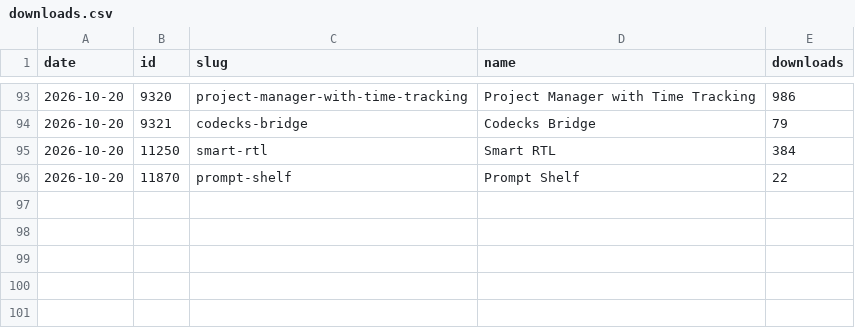
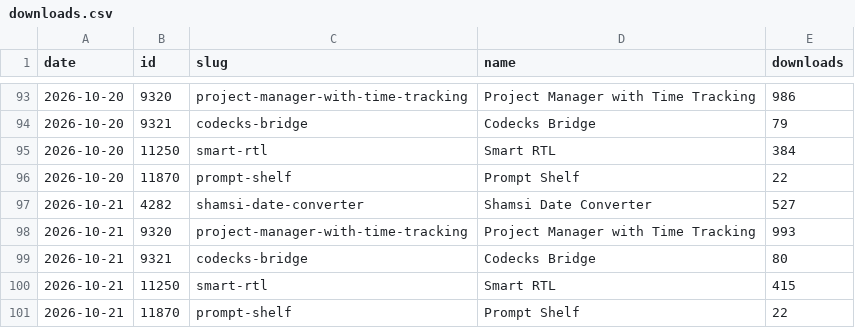
Before and after one commit to milad-s5/milad-s5, a CSV file: stats/downloads.csv, drawn as a sheet; only a part is shown, gaps mark what is left out.

```diff
--- a/stats/downloads.csv
+++ b/stats/downloads.csv
@@ -96 +96,6 @@ date,id,slug,name,downloads
 2026-10-20,11870,prompt-shelf,Prompt Shelf,22
+2026-10-21,4282,shamsi-date-converter,Shamsi Date Converter,527
+2026-10-21,9320,project-manager-with-time-tracking,Project Manager with Time Tracking,993
+2026-10-21,9321,codecks-bridge,Codecks Bridge,80
+2026-10-21,11250,smart-rtl,Smart RTL,415
+2026-10-21,11870,prompt-shelf,Prompt Shelf,22
```
Also changed, not shown: 3 other files.
